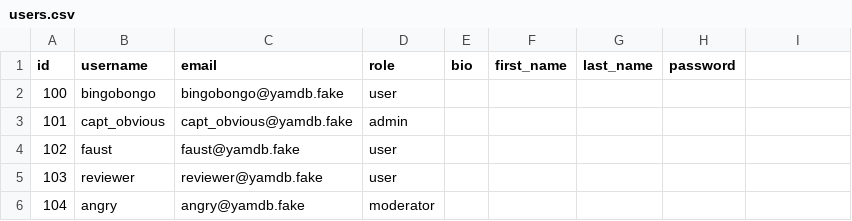
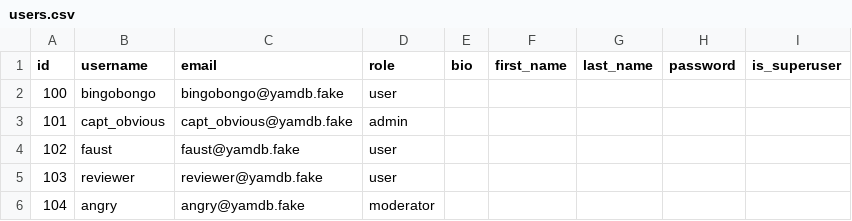
Before and after one commit to nick-rebrik/API_YaMDb, a CSV file: data/users.csv, drawn as a sheet; the diff names each change by its address in the sheet, - before the commit and + after, or states it on an @@ line.

```diff
--- a/data/users.csv
+++ b/data/users.csv
-I1: (empty)
+I1: is_superuser
```
Also changed, not shown: 12 other files.
